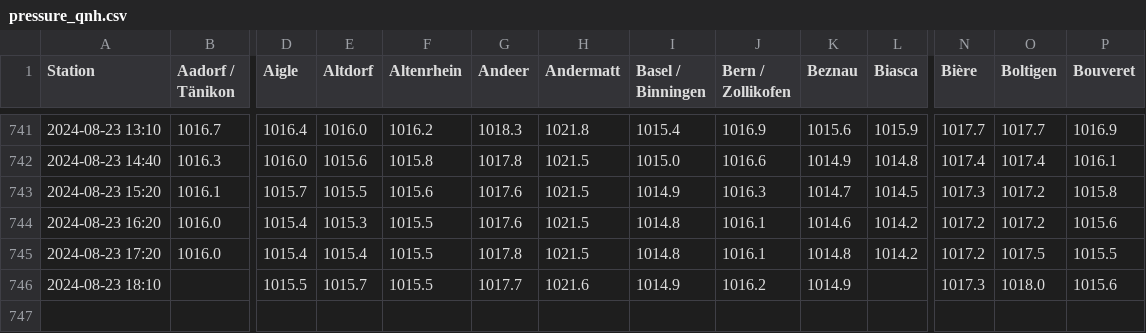
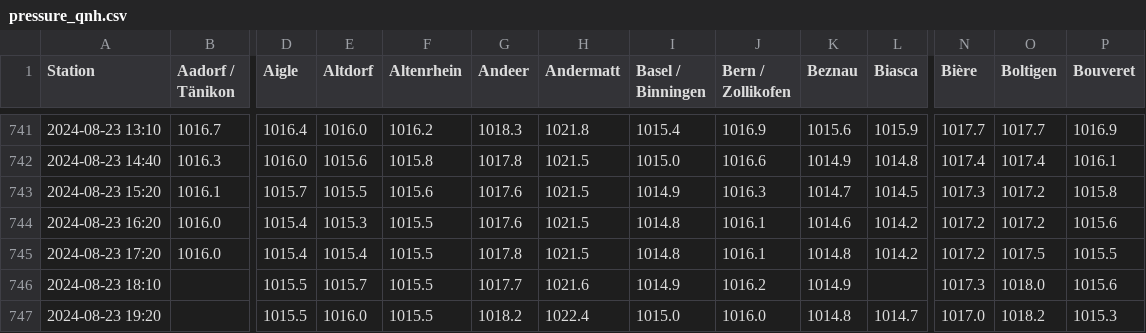
Before and after one commit to marc-moreaux/silvaplana_winds, a CSV file: db/pressure_qnh.csv, drawn as a sheet; only a part is shown, gaps mark what is left out; rows hold the shown columns only; the diff names each change by its address in the sheet, - before the commit and + after, or states it on an @@ line.

```diff
--- a/db/pressure_qnh.csv
+++ b/db/pressure_qnh.csv
+row 747: 2024-08-23 19:20 |  | 1015.5 | 1016.0 | 1015.5 | 1018.2 | 1022.4 | 1015.0 | 1016.0 | 1014.8 | 1014.7 | 1017.0 | 1018.2 | 1015.3
```
Also changed, not shown: db/dew_point.csv, db/pressure_qfe.csv, 4 other files.
